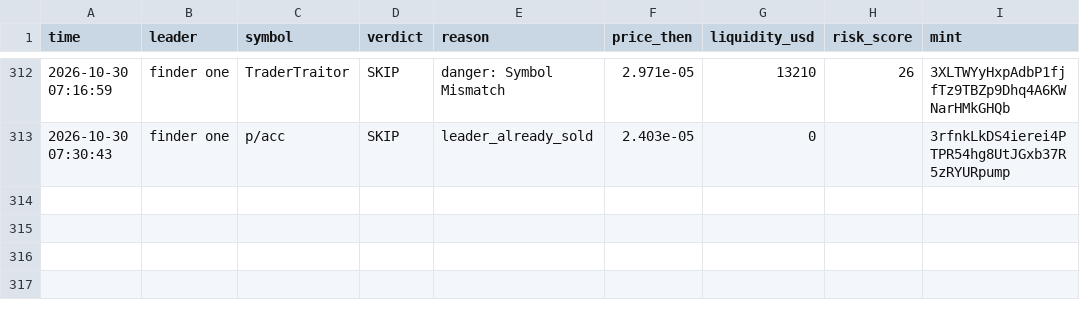
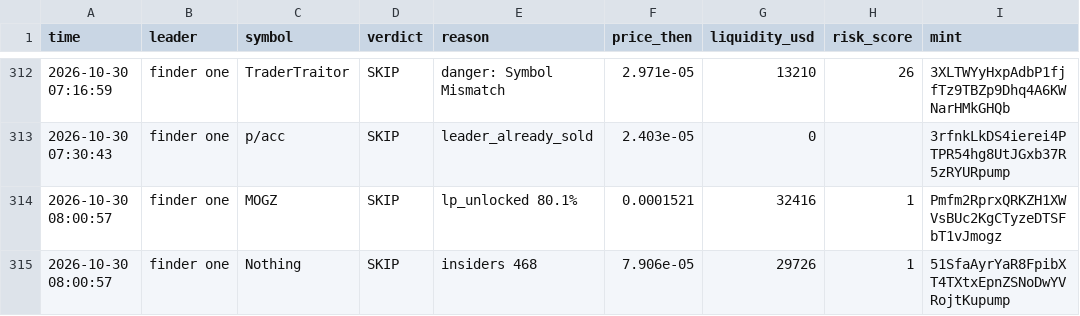
Before and after one commit to Just-in-ii/paper-desk, a CSV file: decisions.csv, drawn as a sheet; only a part is shown, gaps mark what is left out; the diff names each change by its address in the sheet, - before the commit and + after, or states it on an @@ line.

```diff
--- a/decisions.csv
+++ b/decisions.csv
+row 314: 2026-10-30 08:00:57 | finder one | MOGZ | SKIP | lp_unlocked 80.1% | 0.0001521 | 32416 | 1 | Pmfm2RprxQRKZH1XWVsBUc2KgCTyzeDTSFbT1vJmogz
+row 315: 2026-10-30 08:00:57 | finder one | Nothing | SKIP | insiders 468 | 7.906e-05 | 29726 | 1 | 51SfaAyrYaR8FpibXT4TXtxEpnZSNoDwYVRojtKupump
```
Also changed, not shown: 2 other files.
